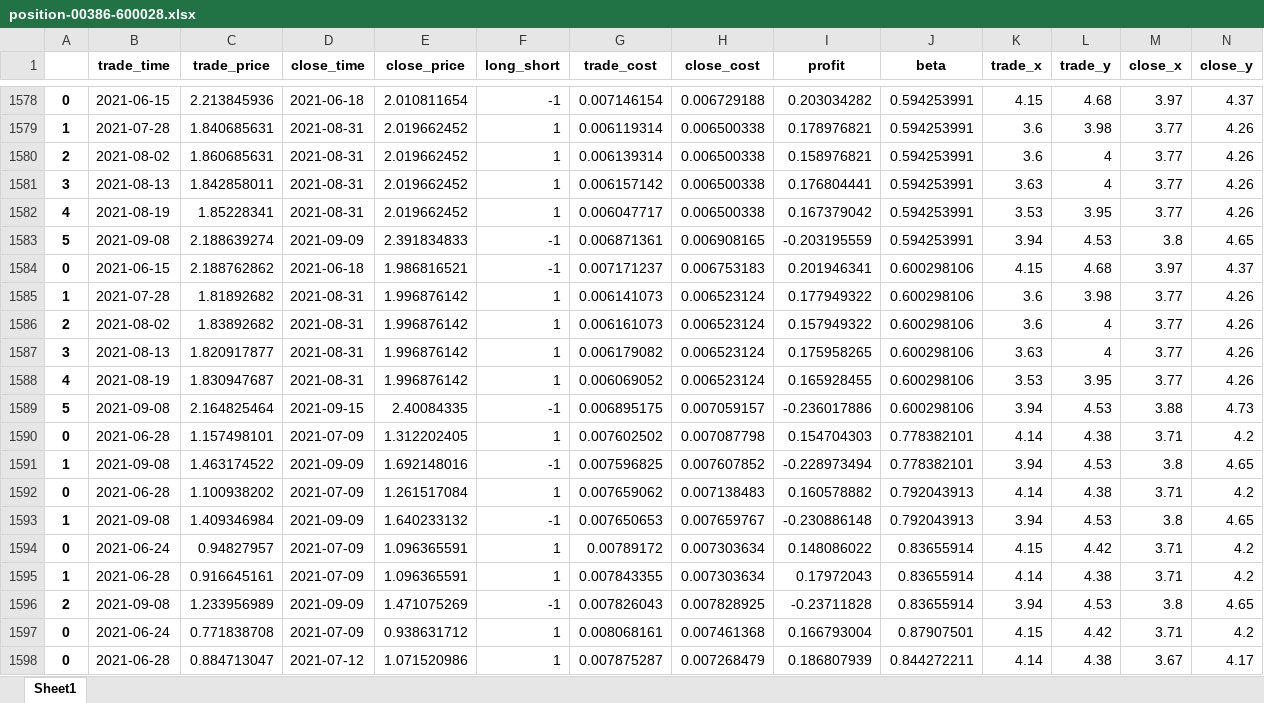
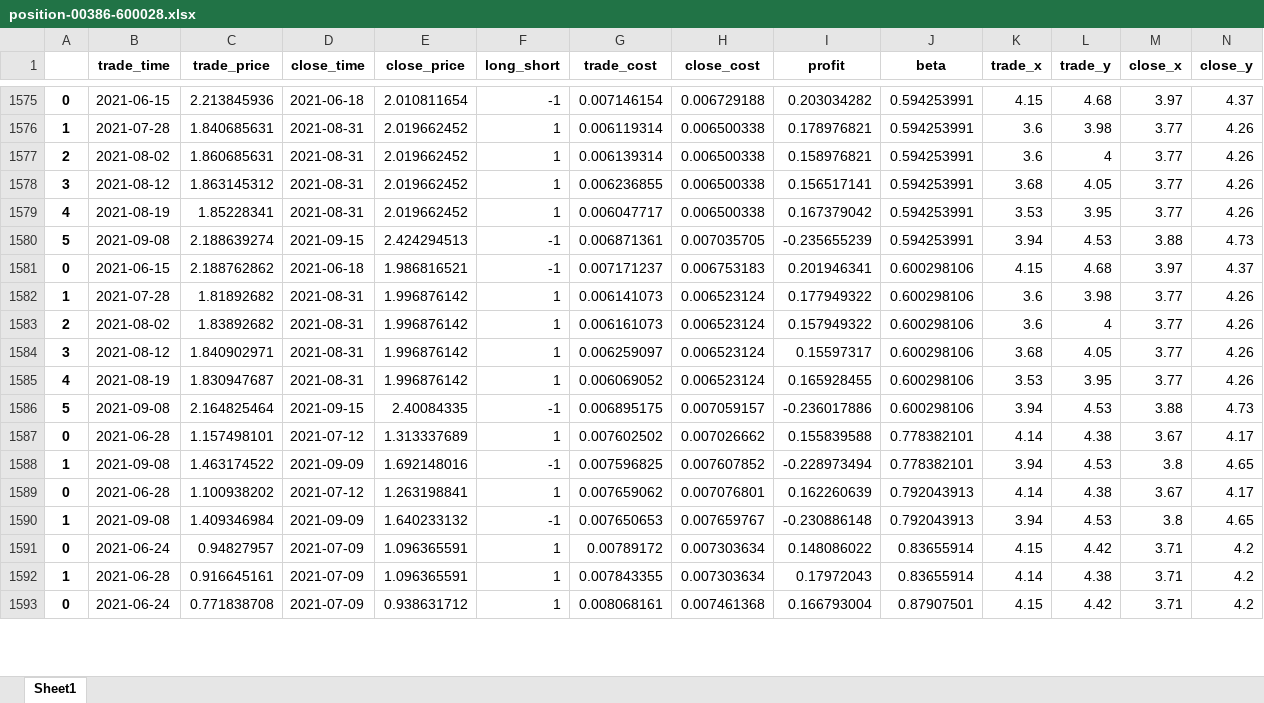
Before and after one commit to quanttrade/product, an Excel workbook: s60_signal/position-00386-600028.xlsx, sheet Sheet1, drawn as a sheet; only a part is shown, gaps mark what is left out; values as stored, in another font and other column widths than the file's, no borders; removed rows and columns are numbered as before the commit, all else as after; rows hold the shown columns only; the diff covers the shown part only; the diff names each change by its address in the sheet, - before the commit and + after, or states it on an @@ line.

```diff
--- a/s60_signal/position-00386-600028.xlsx (sheet Sheet1)
+++ b/s60_signal/position-00386-600028.xlsx (sheet Sheet1)
-B1578 (trade_time): 2021-08-13
+B1578 (trade_time): 2021-08-12
-C1578 (trade_price): 1.842858011
+C1578 (trade_price): 1.863145312
-G1578 (trade_cost): 0.006157142
+G1578 (trade_cost): 0.006236855
-I1578 (profit): 0.176804441
+I1578 (profit): 0.156517141
-K1578 (trade_x): 3.63
+K1578 (trade_x): 3.68
-L1578 (trade_y): 4
+L1578 (trade_y): 4.05
-D1580 (close_time): 2021-09-09
+D1580 (close_time): 2021-09-15
-E1580 (close_price): 2.391834833
+E1580 (close_price): 2.424294513
-H1580 (close_cost): 0.006908165
+H1580 (close_cost): 0.007035705
-I1580 (profit): -0.203195559
+I1580 (profit): -0.235655239
-M1580 (close_x): 3.8
+M1580 (close_x): 3.88
-N1580 (close_y): 4.65
+N1580 (close_y): 4.73
-B1584 (trade_time): 2021-08-13
+B1584 (trade_time): 2021-08-12
-C1584 (trade_price): 1.820917877
+C1584 (trade_price): 1.840902971
-G1584 (trade_cost): 0.006179082
+G1584 (trade_cost): 0.006259097
-I1584 (profit): 0.175958265
+I1584 (profit): 0.15597317
-K1584 (trade_x): 3.63
+K1584 (trade_x): 3.68
-L1584 (trade_y): 4
+L1584 (trade_y): 4.05
-D1587 (close_time): 2021-07-09
+D1587 (close_time): 2021-07-12
-E1587 (close_price): 1.312202405
+E1587 (close_price): 1.313337689
-H1587 (close_cost): 0.007087798
+H1587 (close_cost): 0.007026662
-I1587 (profit): 0.154704303
+I1587 (profit): 0.155839588
-M1587 (close_x): 3.71
+M1587 (close_x): 3.67
-N1587 (close_y): 4.2
+N1587 (close_y): 4.17
-D1589 (close_time): 2021-07-09
+D1589 (close_time): 2021-07-12
-E1589 (close_price): 1.261517084
+E1589 (close_price): 1.263198841
-H1589 (close_cost): 0.007138483
+H1589 (close_cost): 0.007076801
-I1589 (profit): 0.160578882
+I1589 (profit): 0.162260639
-M1589 (close_x): 3.71
+M1589 (close_x): 3.67
-N1589 (close_y): 4.2
+N1589 (close_y): 4.17
-row 1596: 2 | 2021-09-08 | 1.233956989 | 2021-09-09 | 1.471075269 | -1 | 0.007826043 | 0.007828925 | -0.23711828 | 0.83655914 | 3.94 | 4.53 | 3.8 | 4.65
-row 1598: 0 | 2021-06-28 | 0.884713047 | 2021-07-12 | 1.071520986 | 1 | 0.007875287 | 0.007268479 | 0.186807939 | 0.844272211 | 4.14 | 4.38 | 3.67 | 4.17
```
Also changed, not shown: 24 added rows, 10 removed rows and 184 edited cells elsewhere in this sheet, s60_signal/position-00358-600362.xlsx, s60_signal/position-00991-601991.xlsx, 55 other files.
